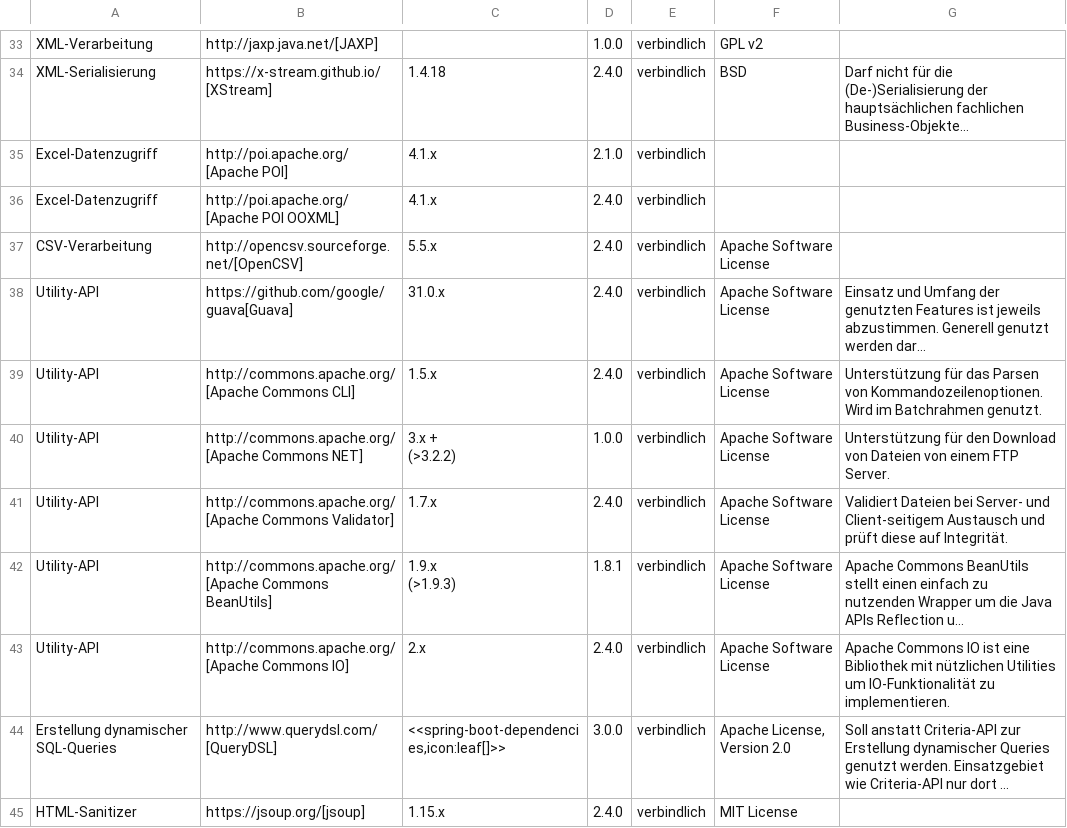
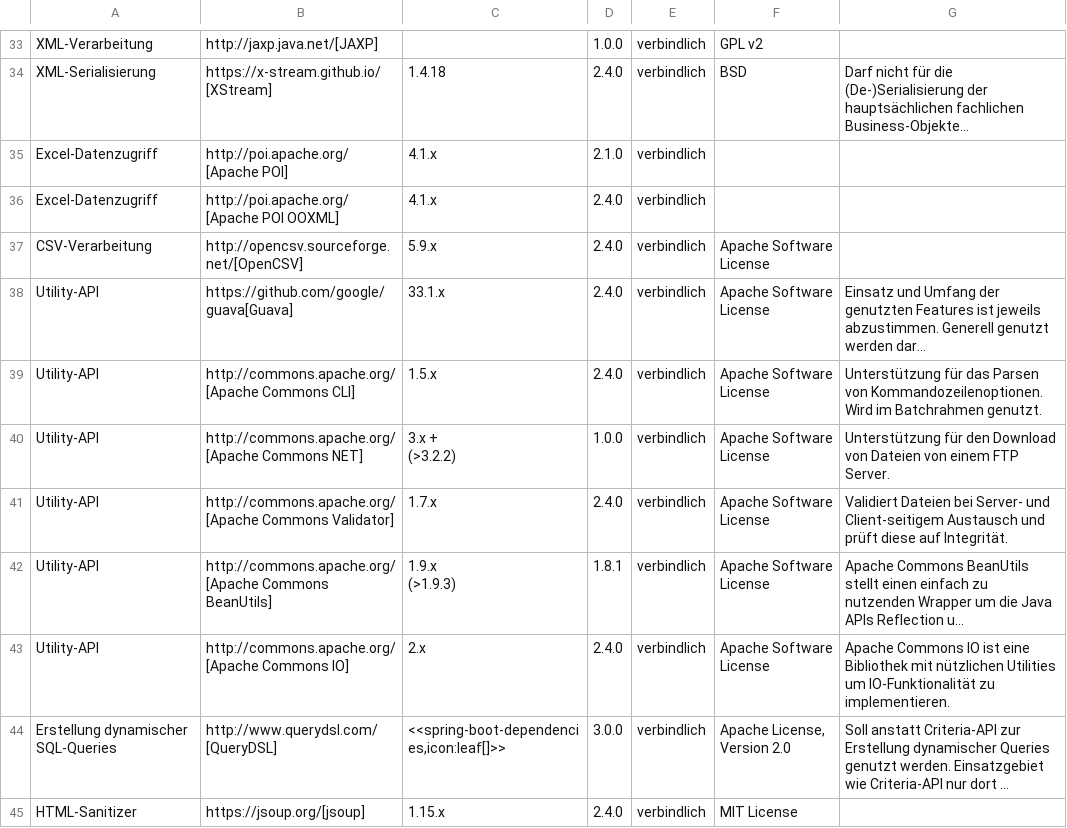
Before and after one commit to IsyFact/isyfact-standards, a CSV file: isyfact-standards-doc/src/docs/antora/modules/einstieg/partials/Produktkatalog_IsyFact_Produktvorgaben_Bibliotheken_Anwendungsentwicklung_Java_Spring_Entwicklung.csv, drawn as a sheet; only a part is shown, gaps mark what is left out; long unchanged cells end in …; the diff names each change by its address in the sheet, - before the commit and + after, or states it on an @@ line.

Commit message:
chore: ISY-1036 add changelog entries and update Produktkatalog for release 3.0.1

```diff
--- a/isyfact-standards-doc/src/docs/antora/modules/einstieg/partials/Produktkatalog_IsyFact_Produktvorgaben_Bibliotheken_Anwendungsentwicklung_Java_Spring_Entwicklung.csv
+++ b/isyfact-standards-doc/src/docs/antora/modules/einstieg/partials/Produktkatalog_IsyFact_Produktvorgaben_Bibliotheken_Anwendungsentwicklung_Java_Spring_Entwicklung.csv
-C37: 5.5.x
+C37: 5.9.x
-C38: 31.0.x
+C38: 33.1.x
```
Also changed, not shown: 4 other files.
